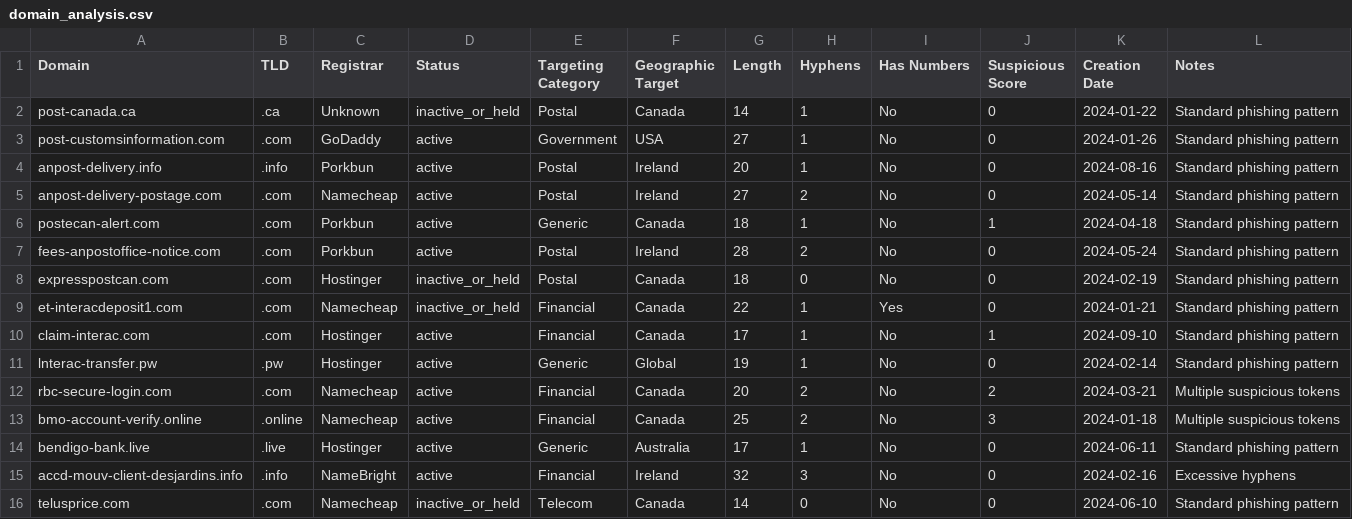
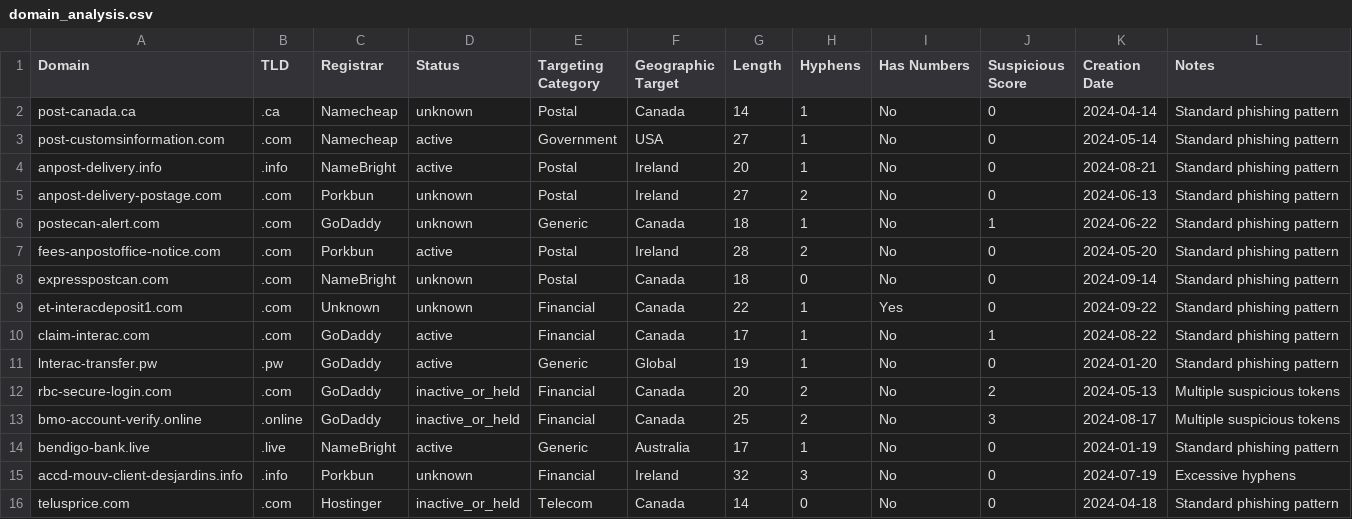
Before and after one commit to Cinephilebp/CYCS4540-Research-Paper, a CSV file: output/tables/domain_analysis.csv, drawn as a sheet; only a part is shown; the diff covers the shown part only.

```diff
--- a/output/tables/domain_analysis.csv
+++ b/output/tables/domain_analysis.csv
@@ -1,16 +1,16 @@
 Domain,TLD,Registrar,Status,Targeting Category,Geographic Target,Length,Hyphens,Has Numbers,Suspicious Score,Creation Date,Notes
-post-canada.ca,.ca,Unknown,inactive_or_held,Postal,Canada,14,1,No,0,2024-01-22,Standard phishing pattern
-post-customsinformation.com,.com,GoDaddy,active,Government,USA,27,1,No,0,2024-01-26,Standard phishing pattern
-anpost-delivery.info,.info,Porkbun,active,Postal,Ireland,20,1,No,0,2024-08-16,Standard phishing pattern
-anpost-delivery-postage.com,.com,Namecheap,active,Postal,Ireland,27,2,No,0,2024-05-14,Standard phishing pattern
-postecan-alert.com,.com,Porkbun,active,Generic,Canada,18,1,No,1,2024-04-18,Standard phishing pattern
-fees-anpostoffice-notice.com,.com,Porkbun,active,Postal,Ireland,28,2,No,0,2024-05-24,Standard phishing pattern
-expresspostcan.com,.com,Hostinger,inactive_or_held,Postal,Canada,18,0,No,0,2024-02-19,Standard phishing pattern
-et-interacdeposit1.com,.com,Namecheap,inactive_or_held,Financial,Canada,22,1,Yes,0,2024-01-21,Standard phishing pattern
-claim-interac.com,.com,Hostinger,active,Financial,Canada,17,1,No,1,2024-09-10,Standard phishing pattern
-lnterac-transfer.pw,.pw,Hostinger,active,Generic,Global,19,1,No,0,2024-02-14,Standard phishing pattern
-rbc-secure-login.com,.com,Namecheap,active,Financial,Canada,20,2,No,2,2024-03-21,Multiple suspicious tokens
-bmo-account-verify.online,.online,Namecheap,active,Financial,Canada,25,2,No,3,2024-01-18,Multiple suspicious tokens
-bendigo-bank.live,.live,Hostinger,active,Generic,Australia,17,1,No,0,2024-06-11,Standard phishing pattern
-accd-mouv-client-desjardins.info,.info,NameBright,active,Financial,Ireland,32,3,No,0,2024-02-16,Excessive hyphens
-telusprice.com,.com,Namecheap,inactive_or_held,Telecom,Canada,14,0,No,0,2024-06-10,Standard phishing pattern
+post-canada.ca,.ca,Namecheap,unknown,Postal,Canada,14,1,No,0,2024-04-14,Standard phishing pattern
+post-customsinformation.com,.com,Namecheap,active,Government,USA,27,1,No,0,2024-05-14,Standard phishing pattern
+anpost-delivery.info,.info,NameBright,active,Postal,Ireland,20,1,No,0,2024-08-21,Standard phishing pattern
+anpost-delivery-postage.com,.com,Porkbun,unknown,Postal,Ireland,27,2,No,0,2024-06-13,Standard phishing pattern
+postecan-alert.com,.com,GoDaddy,unknown,Generic,Canada,18,1,No,1,2024-06-22,Standard phishing pattern
+fees-anpostoffice-notice.com,.com,Porkbun,active,Postal,Ireland,28,2,No,0,2024-05-20,Standard phishing pattern
+expresspostcan.com,.com,NameBright,unknown,Postal,Canada,18,0,No,0,2024-09-14,Standard phishing pattern
+et-interacdeposit1.com,.com,Unknown,unknown,Financial,Canada,22,1,Yes,0,2024-09-22,Standard phishing pattern
+claim-interac.com,.com,GoDaddy,active,Financial,Canada,17,1,No,1,2024-08-22,Standard phishing pattern
+lnterac-transfer.pw,.pw,GoDaddy,active,Generic,Global,19,1,No,0,2024-01-20,Standard phishing pattern
+rbc-secure-login.com,.com,GoDaddy,inactive_or_held,Financial,Canada,20,2,No,2,2024-05-13,Multiple suspicious tokens
+bmo-account-verify.online,.online,GoDaddy,inactive_or_held,Financial,Canada,25,2,No,3,2024-08-17,Multiple suspicious tokens
+bendigo-bank.live,.live,NameBright,active,Generic,Australia,17,1,No,0,2024-01-19,Standard phishing pattern
+accd-mouv-client-desjardins.info,.info,Porkbun,unknown,Financial,Ireland,32,3,No,0,2024-07-19,Excessive hyphens
+telusprice.com,.com,Hostinger,inactive_or_held,Telecom,Canada,14,0,No,0,2024-04-18,Standard phishing pattern
```
Also changed, not shown: 95 edited cells elsewhere in this file, 5 other files.
